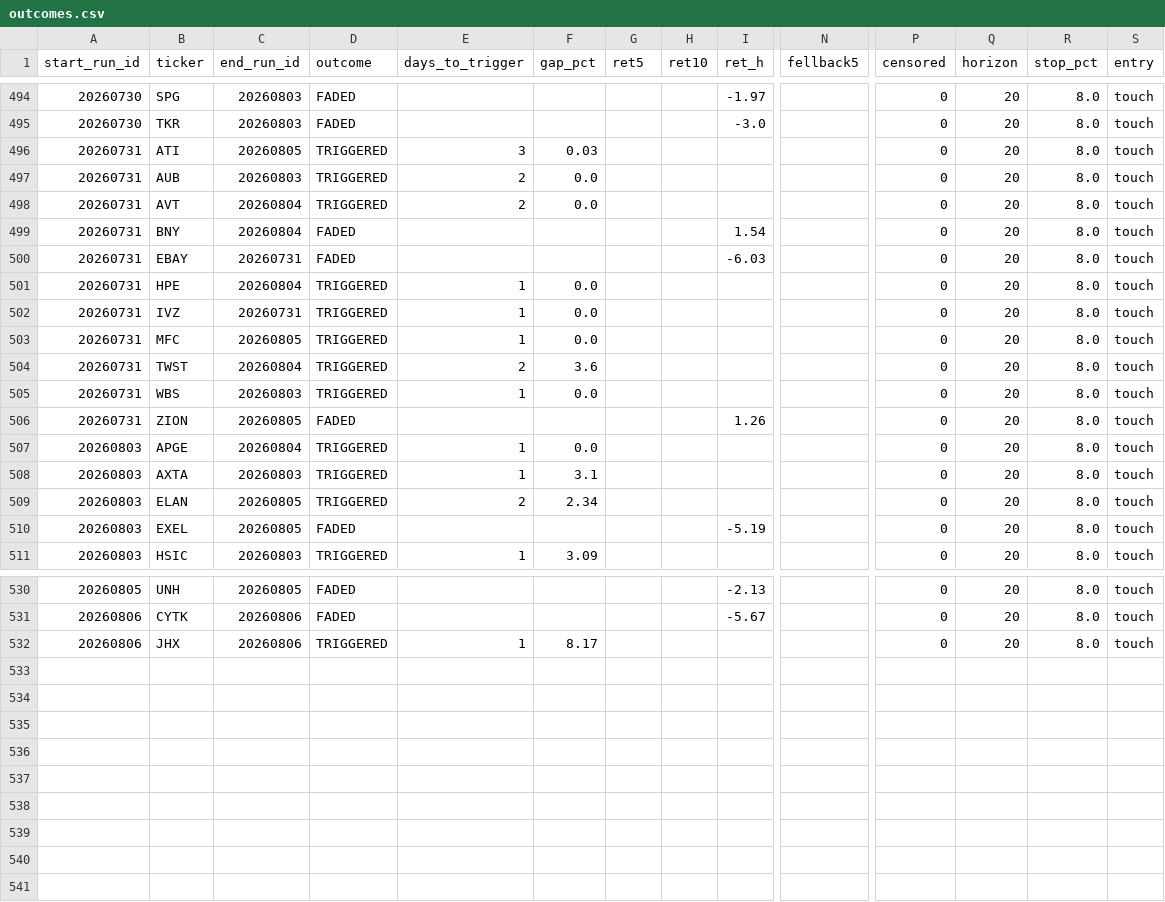
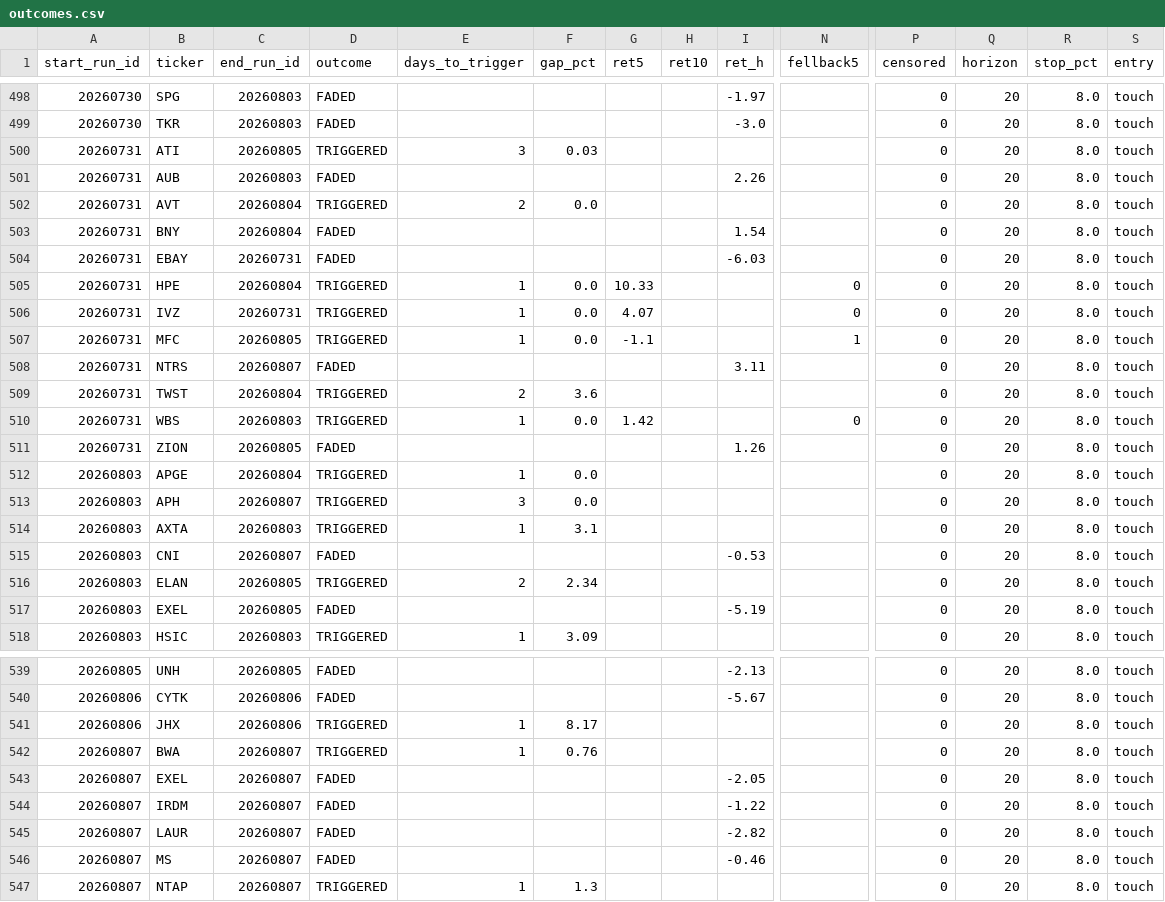
Before and after one commit to mthli/skills, a CSV file: base-breakout-scan/state/outcomes.csv, drawn as a sheet; only a part is shown, gaps mark what is left out; addresses are those after the commit; rows hold the shown columns only; the diff covers the shown part only; the diff names each change by its address in the sheet, - before the commit and + after, or states it on an @@ line.

```diff
--- a/base-breakout-scan/state/outcomes.csv
+++ b/base-breakout-scan/state/outcomes.csv
-D501 (outcome): TRIGGERED
+D501 (outcome): FADED
-E501 (days_to_trigger): 2
+E501 (days_to_trigger): (empty)
-F501 (gap_pct): 0.0
+F501 (gap_pct): (empty)
-I501 (ret_h): (empty)
+I501 (ret_h): 2.26
-G505 (ret5): (empty)
+G505 (ret5): 10.33
-N505:N506 (fellback5): (empty)
+N505:N506 (fellback5): 0
-G506 (ret5): (empty)
+G506 (ret5): 4.07
-G507 (ret5): (empty)
+G507 (ret5): -1.1
-N507 (fellback5): (empty)
+N507 (fellback5): 1
+row 508: 20260731 | NTRS | 20260807 | FADED |  |  |  |  | 3.11 |  | 0 | 20 | 8.0 | touch
-G510 (ret5): (empty)
+G510 (ret5): 1.42
-N510 (fellback5): (empty)
+N510 (fellback5): 0
+row 513: 20260803 | APH | 20260807 | TRIGGERED | 3 | 0.0 |  |  |  |  | 0 | 20 | 8.0 | touch
+row 515: 20260803 | CNI | 20260807 | FADED |  |  |  |  | -0.53 |  | 0 | 20 | 8.0 | touch
+row 542: 20260807 | BWA | 20260807 | TRIGGERED | 1 | 0.76 |  |  |  |  | 0 | 20 | 8.0 | touch
+row 543: 20260807 | EXEL | 20260807 | FADED |  |  |  |  | -2.05 |  | 0 | 20 | 8.0 | touch
+row 544: 20260807 | IRDM | 20260807 | FADED |  |  |  |  | -1.22 |  | 0 | 20 | 8.0 | touch
+row 545: 20260807 | LAUR | 20260807 | FADED |  |  |  |  | -2.82 |  | 0 | 20 | 8.0 | touch
+row 546: 20260807 | MS | 20260807 | FADED |  |  |  |  | -0.46 |  | 0 | 20 | 8.0 | touch
+row 547: 20260807 | NTAP | 20260807 | TRIGGERED | 1 | 1.3 |  |  |  |  | 0 | 20 | 8.0 | touch
```
Also changed, not shown: 6 added rows and 31 edited cells elsewhere in this file, mean-reversion-scan/state/history.csv, mean-reversion-scan/state/outcomes.csv, 9 other files.
